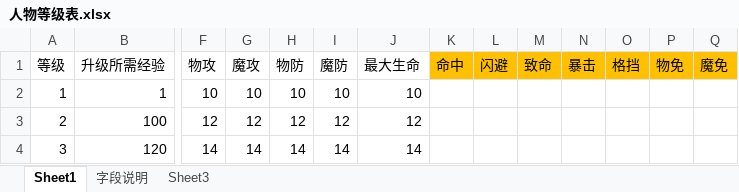
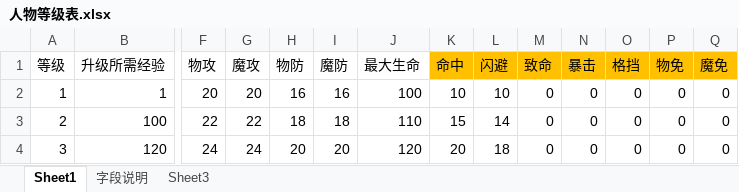
Before and after one commit to Klanly/BWM, an Excel workbook: doc/table/人物等级表.xlsx, sheet Sheet1, drawn as a sheet; only a part is shown, gaps mark what is left out; values as stored, in another font and other column widths than the file's, no borders; the diff covers the shown part only; the diff names each change by its address in the sheet, - before the commit and + after, or states it on an @@ line.

Commit message:
提交了 人物等级表的详细内容

```diff
--- a/doc/table/人物等级表.xlsx (sheet Sheet1)
+++ b/doc/table/人物等级表.xlsx (sheet Sheet1)
-F2 (物攻): 10
+F2 (物攻): 20
-G2 (魔攻): 10
+G2 (魔攻): 20
-H2 (物防): 10
+H2 (物防): 16
-I2 (魔防): 10
+I2 (魔防): 16
-J2 (最大生命): 10
+J2 (最大生命): 100
-K2 (命中): (empty)
+K2 (命中): 10
-L2 (闪避): (empty)
+L2 (闪避): 10
-M2:M4 (致命): (empty)
+M2:M4 (致命): 0
-N2:N4 (暴击): (empty)
+N2:N4 (暴击): 0
-O2:O4 (格挡): (empty)
+O2:O4 (格挡): 0
-P2:P4 (物免): (empty)
+P2:P4 (物免): 0
-Q2:Q4 (魔免): (empty)
+Q2:Q4 (魔免): 0
-F3 (物攻): 12
+F3 (物攻): 22
-G3 (魔攻): 12
+G3 (魔攻): 22
-H3 (物防): 12
+H3 (物防): 18
-I3 (魔防): 12
+I3 (魔防): 18
-J3 (最大生命): 12
+J3 (最大生命): 110
-K3 (命中): (empty)
+K3 (命中): 15
-L3 (闪避): (empty)
+L3 (闪避): 14
-F4 (物攻): 14
+F4 (物攻): 24
-G4 (魔攻): 14
+G4 (魔攻): 24
-H4 (物防): 14
+H4 (物防): 20
-I4 (魔防): 14
+I4 (魔防): 20
-J4 (最大生命): 14
+J4 (最大生命): 120
-K4 (命中): (empty)
+K4 (命中): 20
-L4 (闪避): (empty)
+L4 (闪避): 18
```
Also changed, not shown: 1228 edited cells elsewhere in this sheet.
